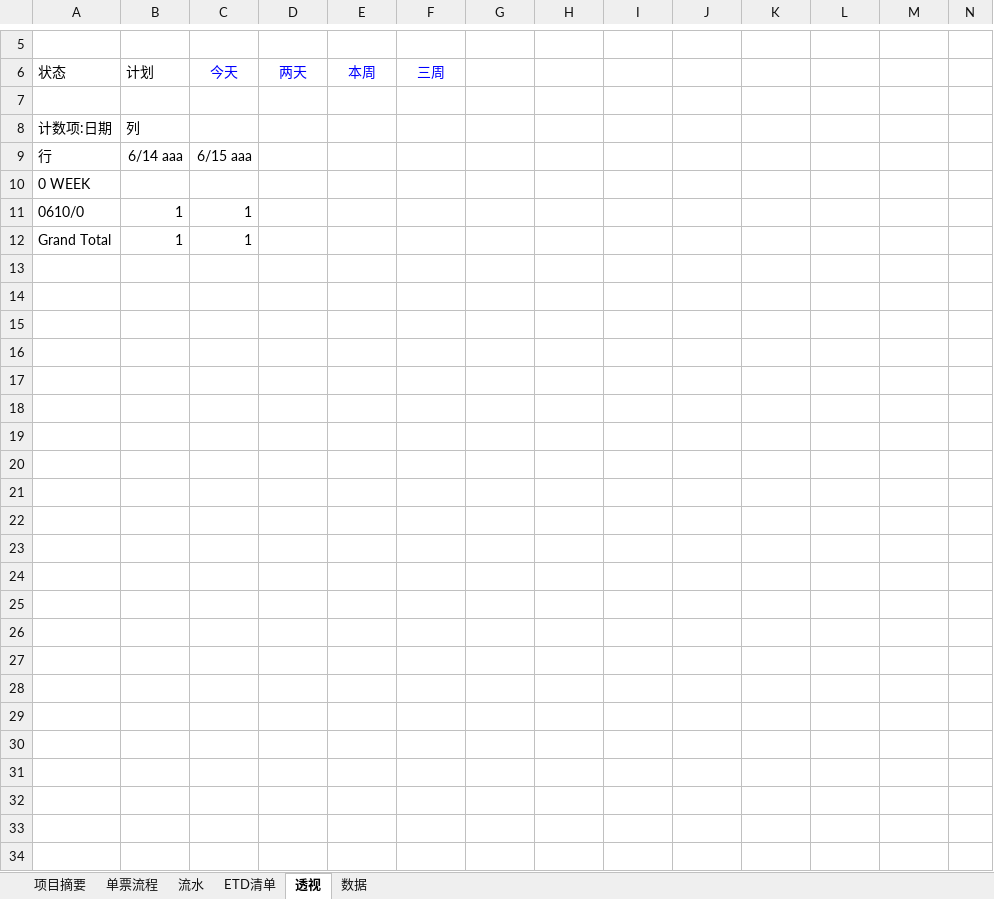
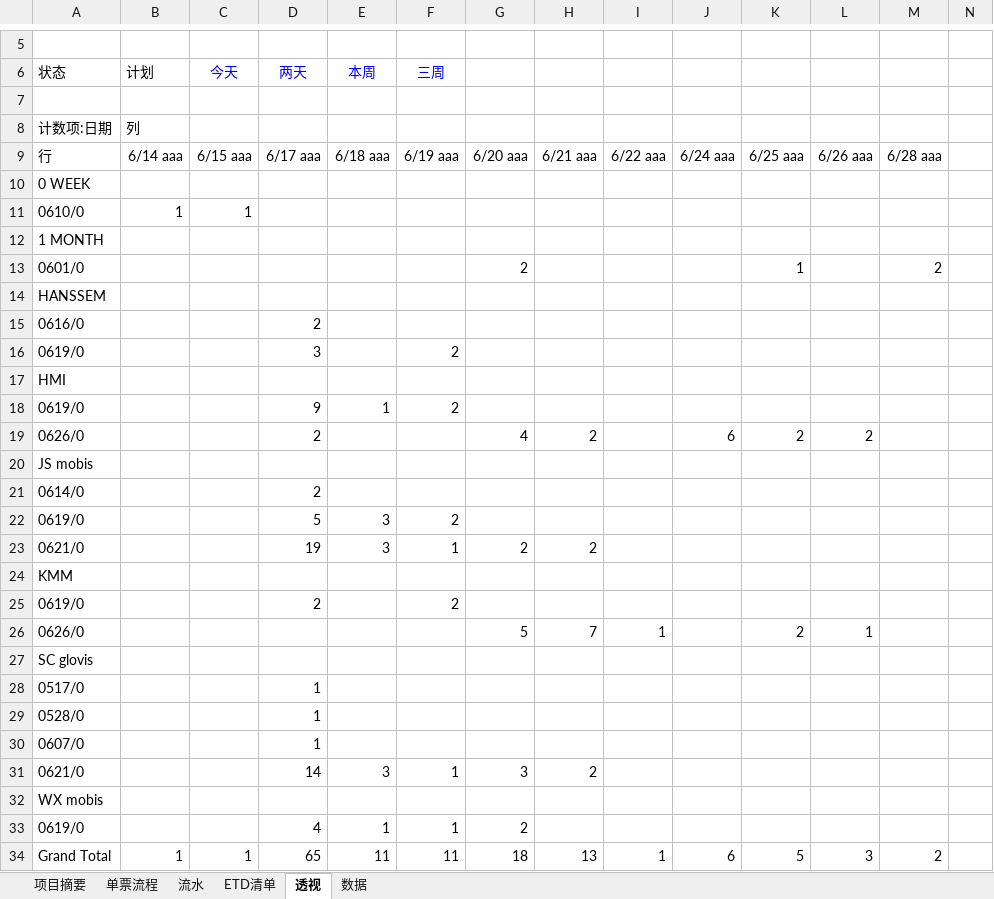
Before and after one commit to ColorfullyZhang/rang, an Excel workbook: yjc/所有单子.xlsm, sheet 透视, drawn as a sheet; only a part is shown, gaps mark what is left out; values as stored, in another font and other column widths than the file's, no borders; charts and pictures and conditional formats not drawn; removed rows and columns are numbered as before the commit, all else as after; rows hold the shown columns only; the diff names each change by its address in the sheet, - before the commit and + after, or states it on an @@ line.

```diff
--- a/yjc/所有单子.xlsm (sheet 透视)
+++ b/yjc/所有单子.xlsm (sheet 透视)
-row 9: 行 | 6/14 aaa | 6/15 aaa
+row 9: 行 | 6/14 aaa | 6/15 aaa | 6/17 aaa | 6/18 aaa | 6/19 aaa | 6/20 aaa | 6/21 aaa | 6/22 aaa | 6/24 aaa | 6/25 aaa | 6/26 aaa | 6/28 aaa
-row 12: Grand Total | 1 | 1
+row 12: 1 MONTH
+row 13: 0601/0 |  |  |  |  |  | 2 |  |  |  | 1 |  | 2
+row 14: HANSSEM
+row 15: 0616/0 |  |  | 2
+row 16: 0619/0 |  |  | 3 |  | 2
+row 17: HMI
+row 18: 0619/0 |  |  | 9 | 1 | 2
+row 19: 0626/0 |  |  | 2 |  |  | 4 | 2 |  | 6 | 2 | 2
+row 20: JS mobis
+row 21: 0614/0 |  |  | 2
+row 22: 0619/0 |  |  | 5 | 3 | 2
+row 23: 0621/0 |  |  | 19 | 3 | 1 | 2 | 2
+row 24: KMM
+row 25: 0619/0 |  |  | 2 |  | 2
+row 26: 0626/0 |  |  |  |  |  | 5 | 7 | 1 |  | 2 | 1
+row 27: SC glovis
+row 28: 0517/0 |  |  | 1
+row 29: 0528/0 |  |  | 1
+row 30: 0607/0 |  |  | 1
+row 31: 0621/0 |  |  | 14 | 3 | 1 | 3 | 2
+row 32: WX mobis
+row 33: 0619/0 |  |  | 4 | 1 | 1 | 2
+row 34: Grand Total | 1 | 1 | 65 | 11 | 11 | 18 | 13 | 1 | 6 | 5 | 3 | 2
```
